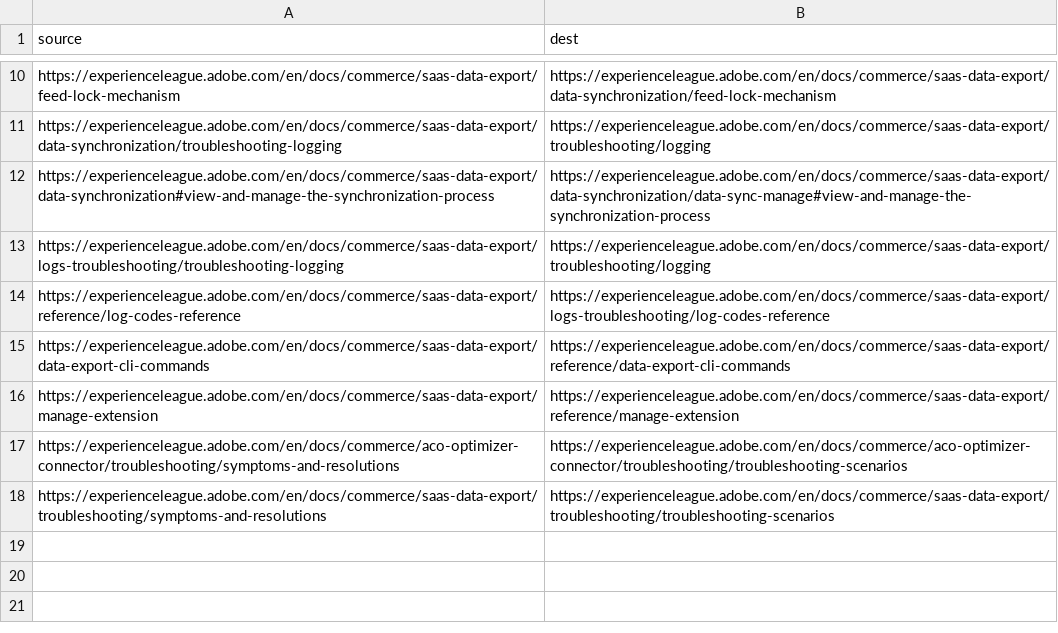
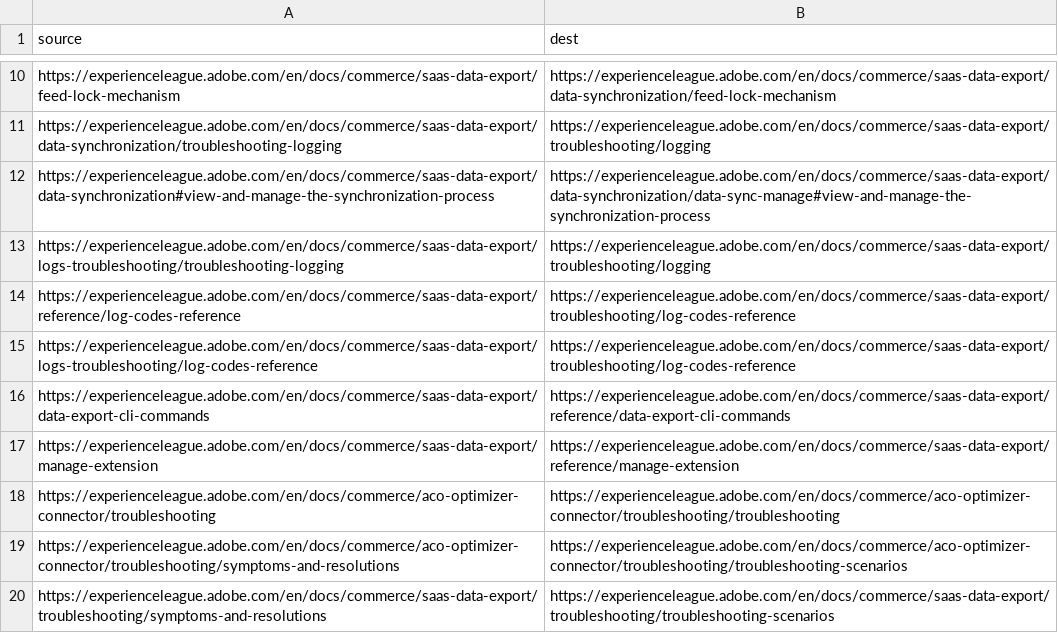
Before and after one commit to AdobeDocs/commerce.en, a CSV file: redirects-ghec.csv, drawn as a sheet; only a part is shown, gaps mark what is left out.

```diff
--- a/redirects-ghec.csv
+++ b/redirects-ghec.csv
@@ -13,5 +13,7 @@ https://experienceleague.adobe.com/en/docs/commerce/saas-data-export/data-synchr
 https://experienceleague.adobe.com/en/docs/commerce/saas-data-export/logs-troubleshooting/troubleshooting-logging,https://experienceleague.adobe.com/en/docs/commerce/saas-data-export/troubleshooting/logging
-https://experienceleague.adobe.com/en/docs/commerce/saas-data-export/reference/log-codes-reference,https://experienceleague.adobe.com/en/docs/commerce/saas-data-export/logs-troubleshooting/log-codes-reference
+https://experienceleague.adobe.com/en/docs/commerce/saas-data-export/reference/log-codes-reference,https://experienceleague.adobe.com/en/docs/commerce/saas-data-export/troubleshooting/log-codes-reference
+https://experienceleague.adobe.com/en/docs/commerce/saas-data-export/logs-troubleshooting/log-codes-reference,https://experienceleague.adobe.com/en/docs/commerce/saas-data-export/troubleshooting/log-codes-reference
 https://experienceleague.adobe.com/en/docs/commerce/saas-data-export/data-export-cli-commands,https://experienceleague.adobe.com/en/docs/commerce/saas-data-export/reference/data-export-cli-commands
 https://experienceleague.adobe.com/en/docs/commerce/saas-data-export/manage-extension,https://experienceleague.adobe.com/en/docs/commerce/saas-data-export/reference/manage-extension
+https://experienceleague.adobe.com/en/docs/commerce/aco-optimizer-connector/troubleshooting,https://experienceleague.adobe.com/en/docs/commerce/aco-optimizer-connector/troubleshooting/troubleshooting
 https://experienceleague.adobe.com/en/docs/commerce/aco-optimizer-connector/troubleshooting/symptoms-and-resolutions,https://experienceleague.adobe.com/en/docs/commerce/aco-optimizer-connector/troubleshooting/troubleshooting-scenarios
```
Also changed, not shown: redirects.csv, 1 other file.
